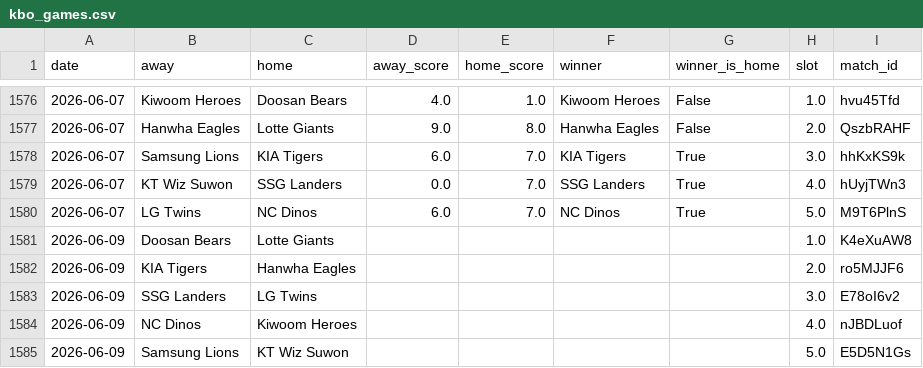
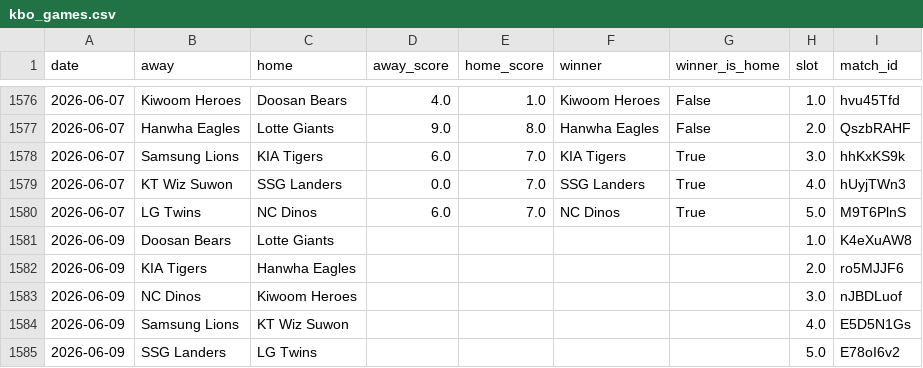
Before and after one commit to seung-min-lee/seung-min-lee-kbo-predictor, a CSV file: kbo_games.csv, drawn as a sheet; only a part is shown, gaps mark what is left out.

```diff
--- a/kbo_games.csv
+++ b/kbo_games.csv
@@ -1582,4 +1582,4 @@
 2026-06-09,KIA Tigers,Hanwha Eagles,,,,,2.0,ro5MJJF6
-2026-06-09,SSG Landers,LG Twins,,,,,3.0,E78oI6v2
-2026-06-09,NC Dinos,Kiwoom Heroes,,,,,4.0,nJBDLuof
-2026-06-09,Samsung Lions,KT Wiz Suwon,,,,,5.0,E5D5N1Gs
+2026-06-09,NC Dinos,Kiwoom Heroes,,,,,3.0,nJBDLuof
+2026-06-09,Samsung Lions,KT Wiz Suwon,,,,,4.0,E5D5N1Gs
+2026-06-09,SSG Landers,LG Twins,,,,,5.0,E78oI6v2
```
Also changed, not shown: 1 other file.
